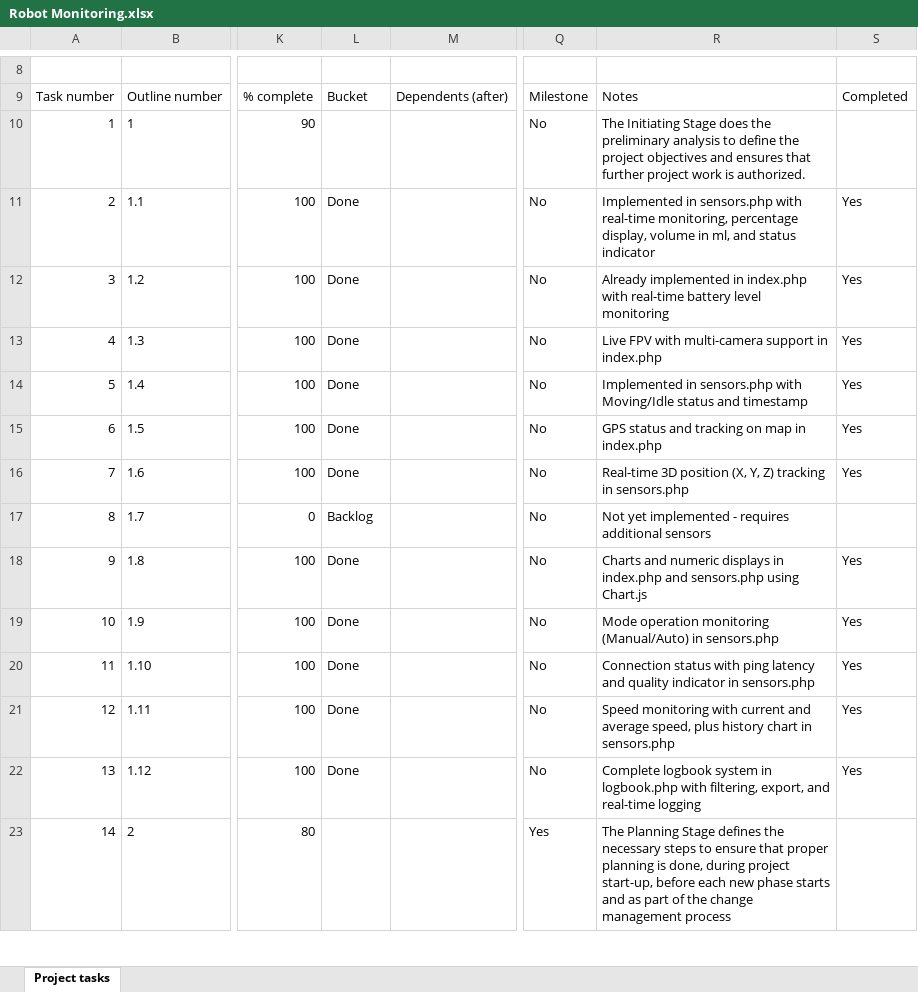
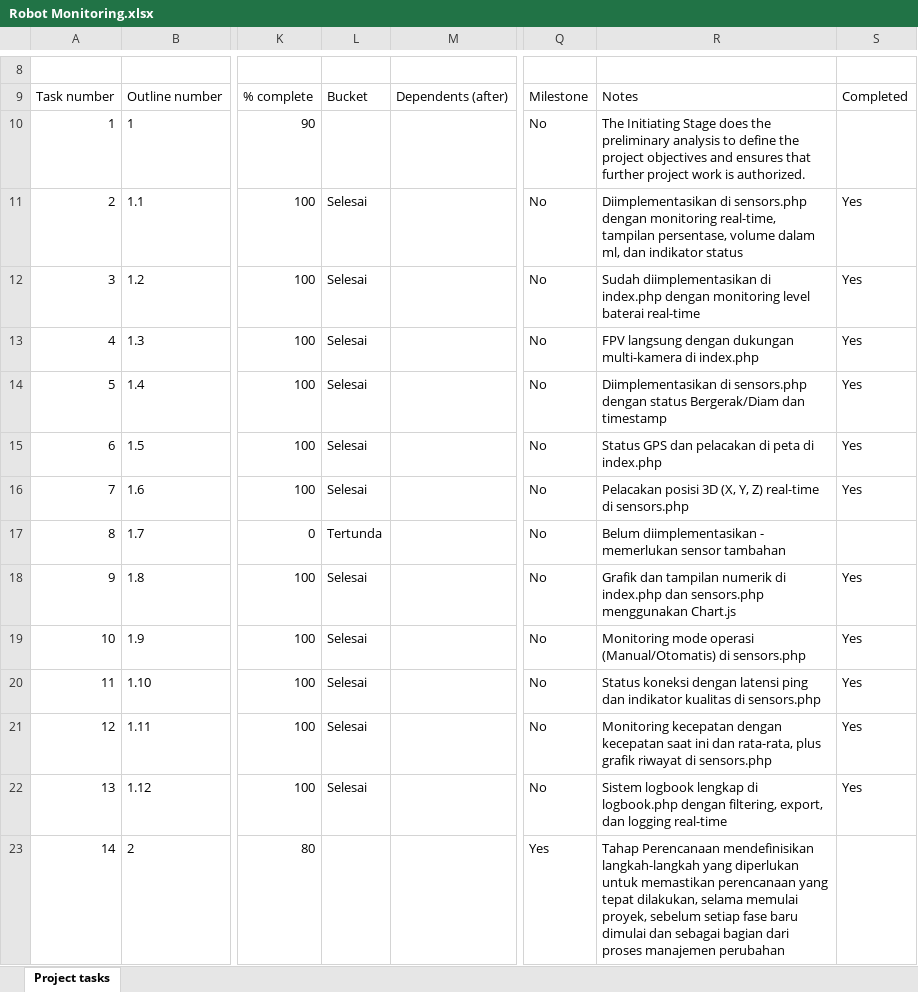
Before and after one commit to RizkiTriamadewa/robot-navigasi, an Excel workbook: Robot Monitoring.xlsx, sheet Project tasks, drawn as a sheet; only a part is shown, gaps mark what is left out; values as stored, in another font and other column widths than the file's, no borders; the diff covers the shown part only; the diff names each change by its address in the sheet, - before the commit and + after, or states it on an @@ line.

```diff
--- a/Robot Monitoring.xlsx (sheet Project tasks)
+++ b/Robot Monitoring.xlsx (sheet Project tasks)
-L11:L16: Done
+L11:L16: Selesai
-R11: Implemented in sensors.php with real-time monitoring, percentage display, volume in ml, and status indicator
+R11: Diimplementasikan di sensors.php dengan monitoring real-time, tampilan persentase, volume dalam ml, dan indikator status
-R12: Already implemented in index.php with real-time battery level monitoring
+R12: Sudah diimplementasikan di index.php dengan monitoring level baterai real-time
-R13: Live FPV with multi-camera support in index.php
+R13: FPV langsung dengan dukungan multi-kamera di index.php
-R14: Implemented in sensors.php with Moving/Idle status and timestamp
+R14: Diimplementasikan di sensors.php dengan status Bergerak/Diam dan timestamp
-R15: GPS status and tracking on map in index.php
+R15: Status GPS dan pelacakan di peta di index.php
-R16: Real-time 3D position (X, Y, Z) tracking in sensors.php
+R16: Pelacakan posisi 3D (X, Y, Z) real-time di sensors.php
-L17: Backlog
+L17: Tertunda
-R17: Not yet implemented - requires additional sensors
+R17: Belum diimplementasikan - memerlukan sensor tambahan
-L18:L22: Done
+L18:L22: Selesai
-R18: Charts and numeric displays in index.php and sensors.php using Chart.js
+R18: Grafik dan tampilan numerik di index.php dan sensors.php menggunakan Chart.js
-R19: Mode operation monitoring (Manual/Auto) in sensors.php
+R19: Monitoring mode operasi (Manual/Otomatis) di sensors.php
-R20: Connection status with ping latency and quality indicator in sensors.php
+R20: Status koneksi dengan latensi ping dan indikator kualitas di sensors.php
-R21: Speed monitoring with current and average speed, plus history chart in sensors.php
+R21: Monitoring kecepatan dengan kecepatan saat ini dan rata-rata, plus grafik riwayat di sensors.php
-R22: Complete logbook system in logbook.php with filtering, export, and real-time logging
+R22: Sistem logbook lengkap di logbook.php dengan filtering, export, dan logging real-time
-R23: The Planning Stage defines the necessary steps to ensure that proper planning is done, during project start-up, before each new phase starts and as part of the change management process
+R23: Tahap Perencanaan mendefinisikan langkah-langkah yang diperlukan untuk memastikan perencanaan yang tepat dilakukan, selama memulai proyek, sebelum setiap fase baru dimulai dan sebagai bagian dari proses manajemen perubahan
```
Also changed, not shown: 49 edited cells elsewhere in this sheet.
